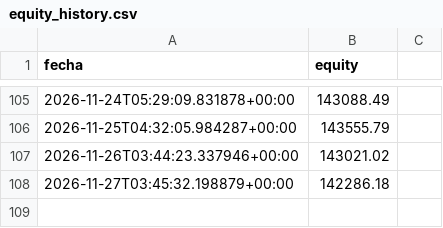
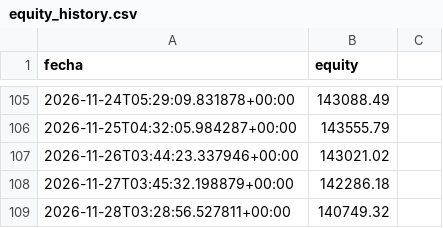
Before and after one commit to datanalytics86/TradingBot, a CSV file: equity_history.csv, drawn as a sheet; only a part is shown, gaps mark what is left out.

```diff
--- a/equity_history.csv
+++ b/equity_history.csv
@@ -108 +108,2 @@ fecha,equity
 2026-11-27T03:45:32.198879+00:00,142286.18
+2026-11-28T03:28:56.527811+00:00,140749.32
```
Also changed, not shown: 4 other files.
